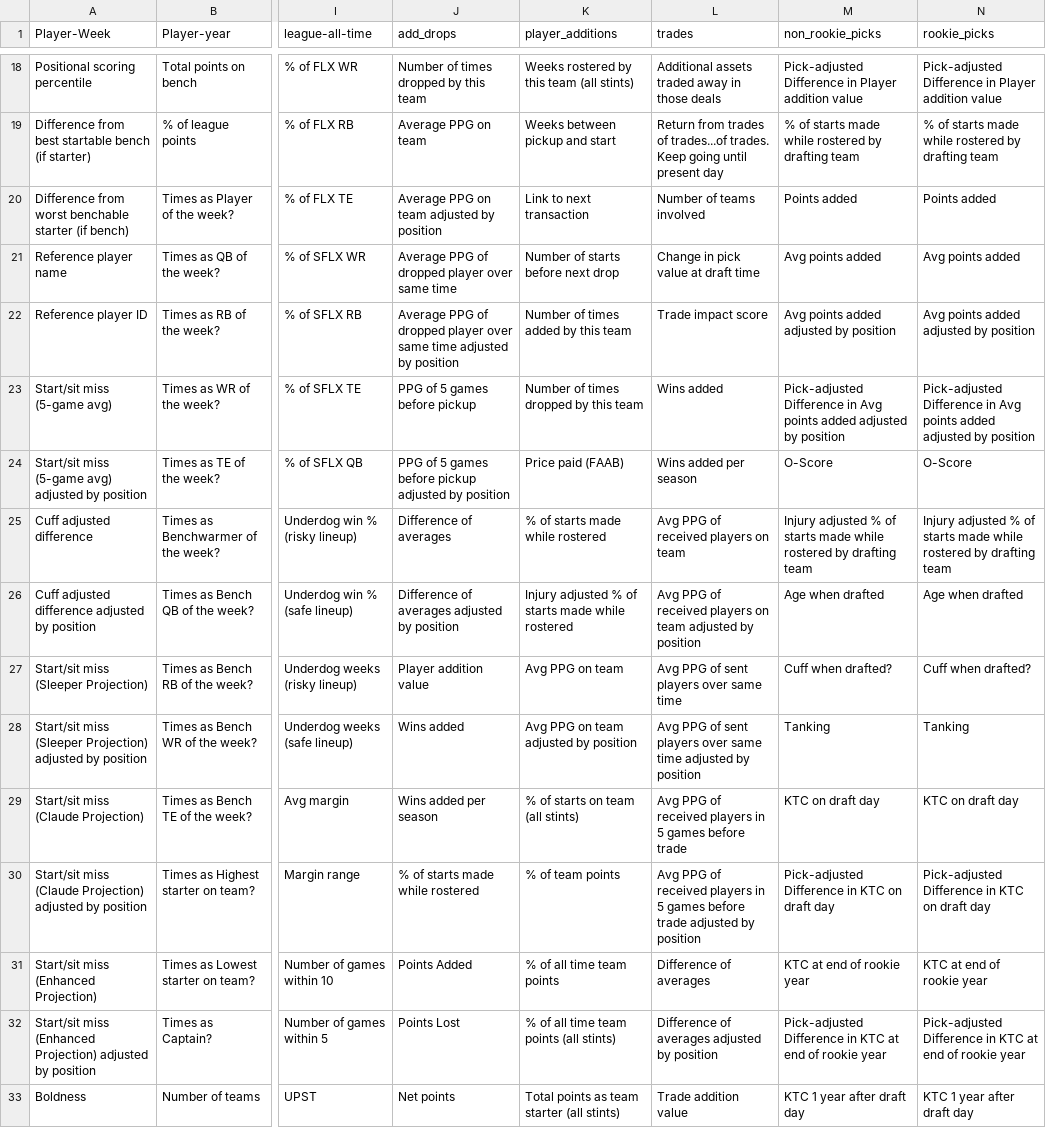
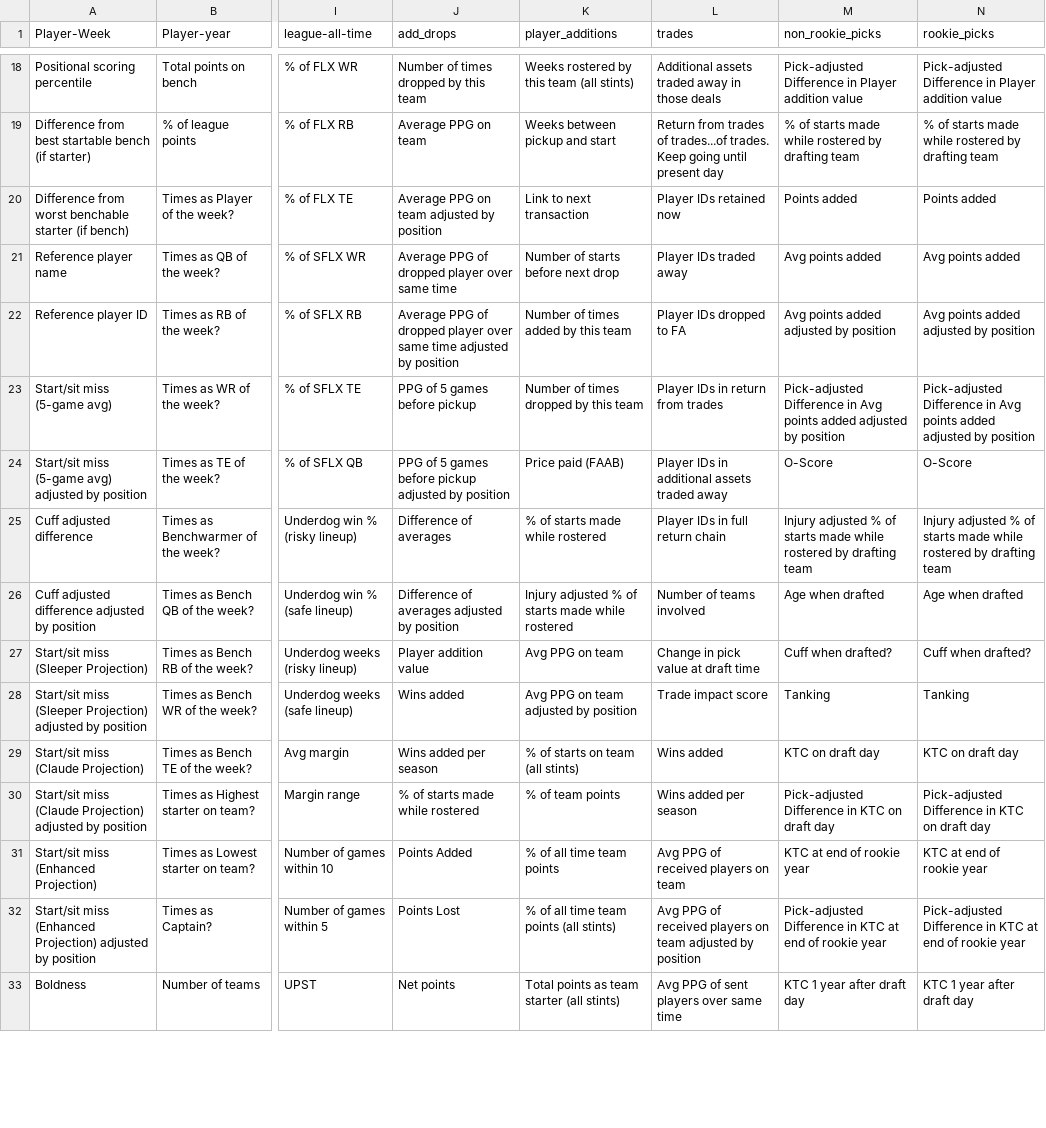
Before and after one commit to Oliverwkw/LOTG-Stats, a CSV file: plan/LOTG Plan - Sheet1.csv, drawn as a sheet; only a part is shown, gaps mark what is left out; the diff covers the shown part only; the diff names each change by its address in the sheet, - before the commit and + after, or states it on an @@ line.

```diff
--- a/plan/LOTG Plan - Sheet1.csv
+++ b/plan/LOTG Plan - Sheet1.csv
-L20 (trades): Number of teams involved
+L20 (trades): Player IDs retained now
-L21 (trades): Change in pick value at draft time
+L21 (trades): Player IDs traded away
-L22 (trades): Trade impact score
+L22 (trades): Player IDs dropped to FA
-L23 (trades): Wins added
+L23 (trades): Player IDs in return from trades
-L24 (trades): Wins added per season
+L24 (trades): Player IDs in additional assets traded away
-L25 (trades): Avg PPG of received players on team
+L25 (trades): Player IDs in full return chain
-L26 (trades): Avg PPG of received players on team adjusted by position
+L26 (trades): Number of teams involved
-L27 (trades): Avg PPG of sent players over same time
+L27 (trades): Change in pick value at draft time
-L28 (trades): Avg PPG of sent players over same time adjusted by position
+L28 (trades): Trade impact score
-L29 (trades): Avg PPG of received players in 5 games before trade
+L29 (trades): Wins added
-L30 (trades): Avg PPG of received players in 5 games before trade adjusted by position
+L30 (trades): Wins added per season
-L31 (trades): Difference of averages
+L31 (trades): Avg PPG of received players on team
-L32 (trades): Difference of averages adjusted by…
+L32 (trades): Avg PPG of received players on team adjusted by…
-L33 (trades): Trade addition value
+L33 (trades): Avg PPG of sent players over same time
```
Also changed, not shown: 25 edited cells elsewhere in this file, 12 other files.
